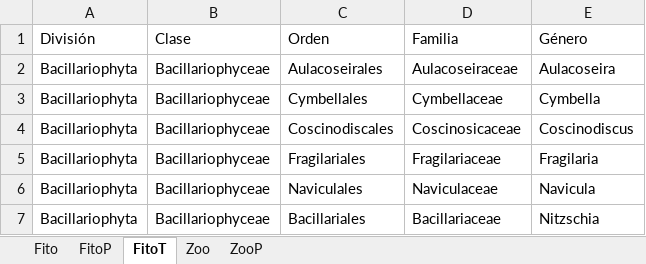
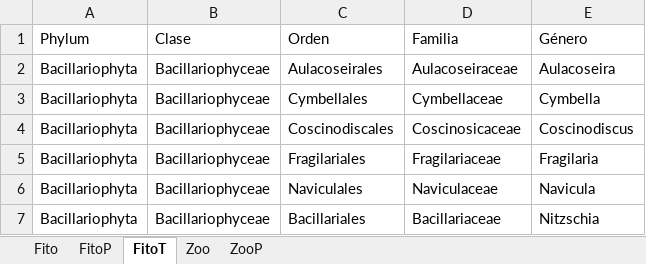
Before and after one commit to criscamoro/CADO, an Excel workbook: datos/crudos/Cajititlán_Bio.xlsx, sheet FitoT, drawn as a sheet; only a part is shown; values as stored, in another font and other column widths than the file's, no borders; the diff names each change by its address in the sheet, - before the commit and + after, or states it on an @@ line.

Commit message:
Diversidad alfa fito Cajititlán
Visualización de Abundancia, Riqueza y Diversidad (entropía de Shannon-Wienner, bits)

```diff
--- a/datos/crudos/Cajititlán_Bio.xlsx (sheet FitoT)
+++ b/datos/crudos/Cajititlán_Bio.xlsx (sheet FitoT)
-A1: División
+A1: Phylum
```
Also changed, not shown: 5 other files.
